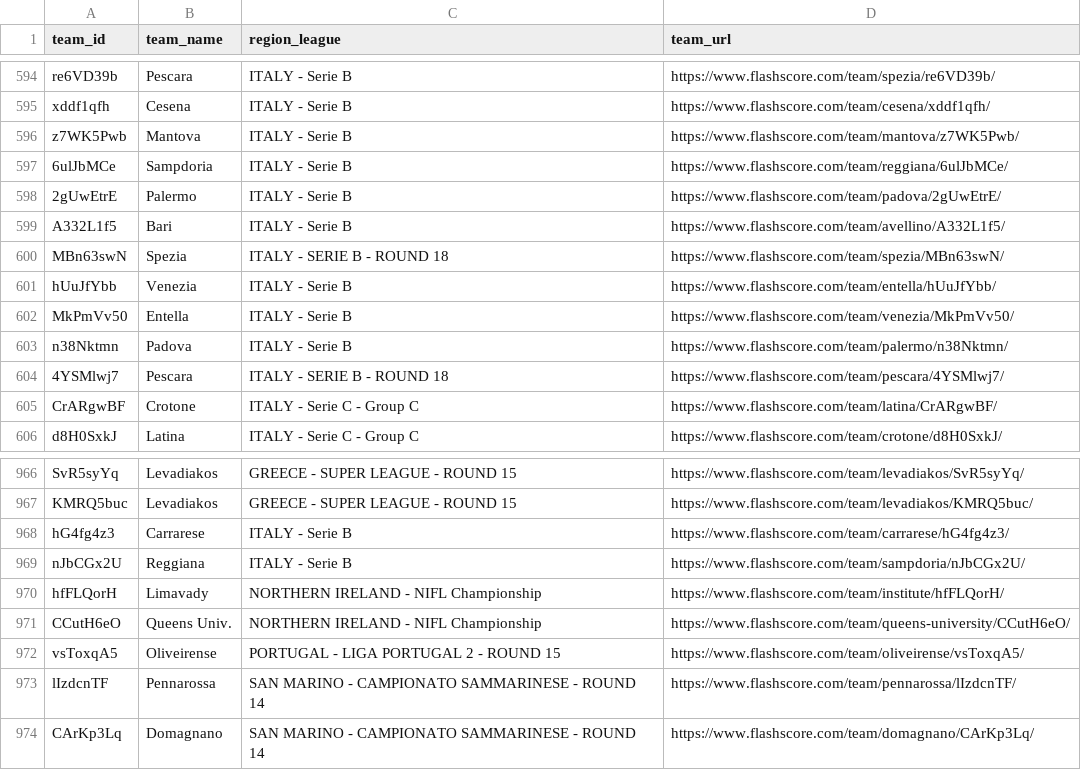
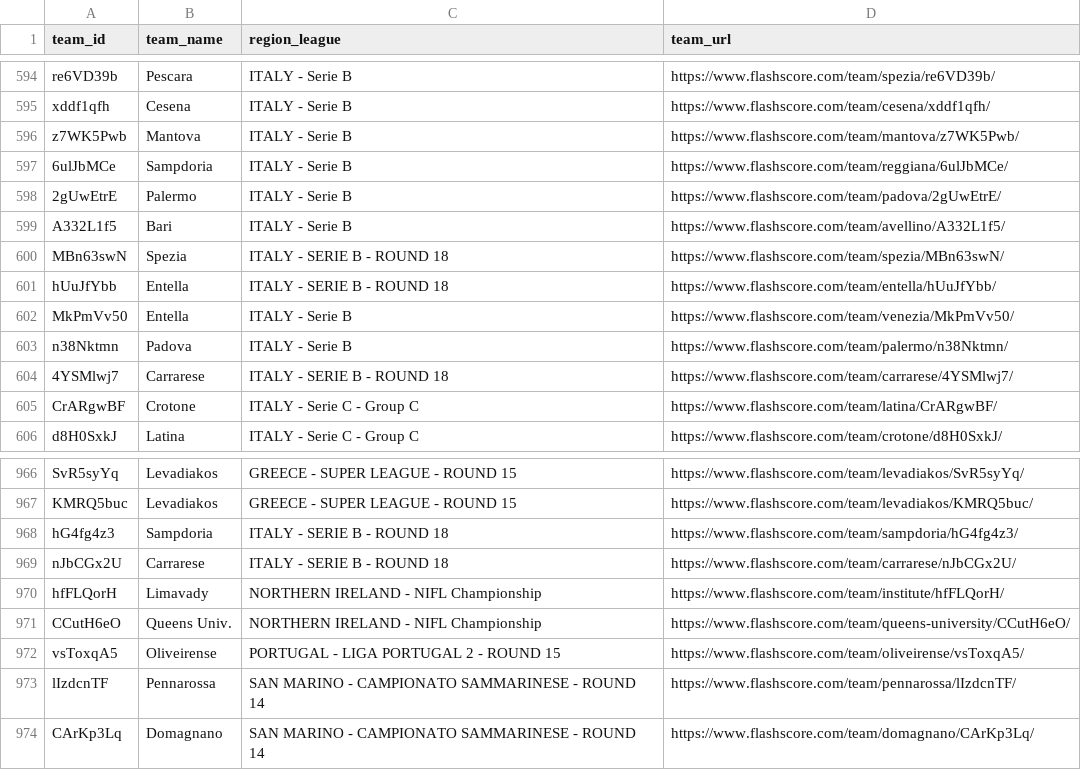
Before and after one commit to copyemechijam/LeoBook, a CSV file: DB/teams.csv, drawn as a sheet; only a part is shown, gaps mark what is left out.

```diff
--- a/DB/teams.csv
+++ b/DB/teams.csv
@@ -600,6 +600,6 @@ A332L1f5,Bari,ITALY - Serie B,https://www.flashscore.com/team/avellino/A332L1f5/
 MBn63swN,Spezia,ITALY - SERIE B - ROUND 18,https://www.flashscore.com/team/spezia/MBn63swN/
-hUuJfYbb,Venezia,ITALY - Serie B,https://www.flashscore.com/team/entella/hUuJfYbb/
+hUuJfYbb,Entella,ITALY - SERIE B - ROUND 18,https://www.flashscore.com/team/entella/hUuJfYbb/
 MkPmVv50,Entella,ITALY - Serie B,https://www.flashscore.com/team/venezia/MkPmVv50/
 n38Nktmn,Padova,ITALY - Serie B,https://www.flashscore.com/team/palermo/n38Nktmn/
-4YSMlwj7,Pescara,ITALY - SERIE B - ROUND 18,https://www.flashscore.com/team/pescara/4YSMlwj7/
+4YSMlwj7,Carrarese,ITALY - SERIE B - ROUND 18,https://www.flashscore.com/team/carrarese/4YSMlwj7/
 CrARgwBF,Crotone,ITALY - Serie C - Group C,https://www.flashscore.com/team/latina/CrARgwBF/
@@ -967,4 +967,4 @@ SvR5syYq,Levadiakos,GREECE - SUPER LEAGUE - ROUND 15,https://www.flashscore.com/
 KMRQ5buc,Levadiakos,GREECE - SUPER LEAGUE - ROUND 15,https://www.flashscore.com/team/levadiakos/KMRQ5buc/
-hG4fg4z3,Carrarese,ITALY - Serie B,https://www.flashscore.com/team/carrarese/hG4fg4z3/
-nJbCGx2U,Reggiana,ITALY - Serie B,https://www.flashscore.com/team/sampdoria/nJbCGx2U/
+hG4fg4z3,Sampdoria,ITALY - SERIE B - ROUND 18,https://www.flashscore.com/team/sampdoria/hG4fg4z3/
+nJbCGx2U,Carrarese,ITALY - SERIE B - ROUND 18,https://www.flashscore.com/team/carrarese/nJbCGx2U/
 hfFLQorH,Limavady,NORTHERN IRELAND - NIFL Championship,https://www.flashscore.com/team/institute/hfFLQorH/
```
Also changed, not shown: 2 other files.
